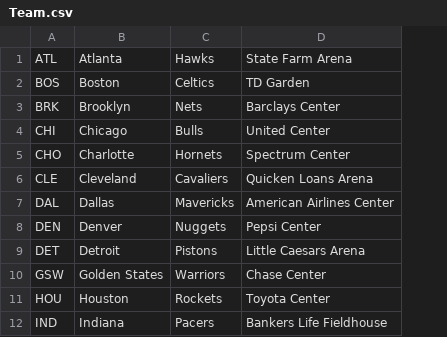
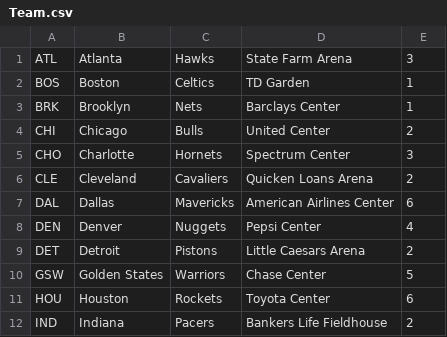
Before and after one commit to jaeparc/NBAmanager21, a CSV file: bdd/Team.csv, drawn as a sheet; only a part is shown; the diff names each change by its address in the sheet, - before the commit and + after, or states it on an @@ line.

Commit message:
maj nbamanager21.sql csv conf div team to do requete sql creation partie

```diff
--- a/bdd/Team.csv
+++ b/bdd/Team.csv
+column E, rows 1-12: 3 | 1 | 1 | 2 | 3 | 2 | 6 | 4 | 2 | 5 | 6 | 2
```
Also changed, not shown: 8 other files.
